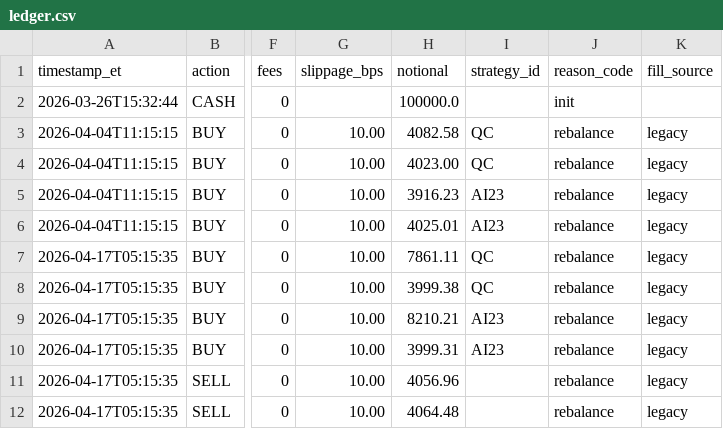
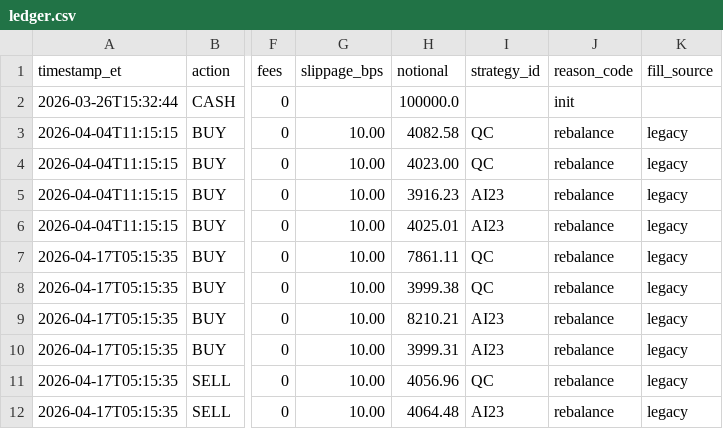
Before and after one commit to michaelmu/investment-research, a CSV file: paper/ledger.csv, drawn as a sheet; only a part is shown, gaps mark what is left out; the diff names each change by its address in the sheet, - before the commit and + after, or states it on an @@ line.

```diff
--- a/paper/ledger.csv
+++ b/paper/ledger.csv
-I11 (strategy_id): (empty)
+I11 (strategy_id): QC
-I12 (strategy_id): (empty)
+I12 (strategy_id): AI23
```
Also changed, not shown: paper/exposure_history.csv, 2 other files.
